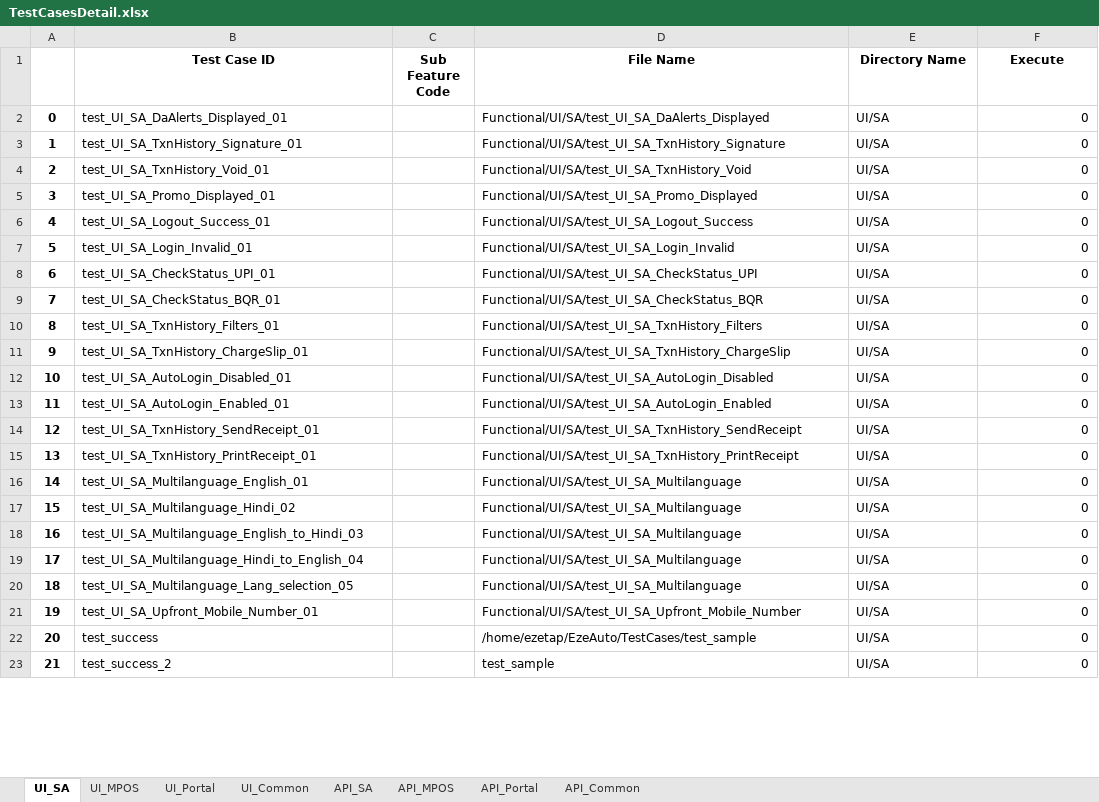
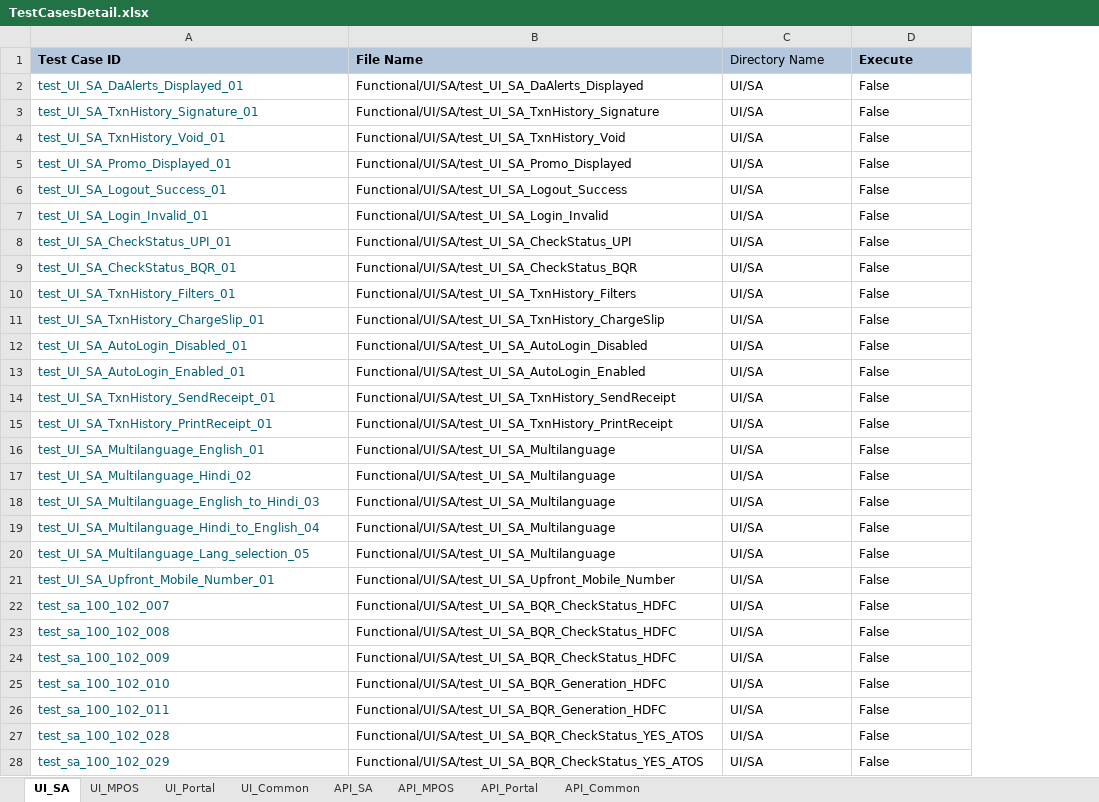
Before and after one commit to tularamsa1/ezeauto-rearch-automation-claude, an Excel workbook: DataProvider/TestCasesDetail.xlsx, sheet UI_SA, drawn as a sheet; only a part is shown; values as stored, in another font and other column widths than the file's, no borders; removed rows and columns are numbered as before the commit, all else as after; the diff covers the shown part only; the diff names each change by its address in the sheet, - before the commit and + after, or states it on an @@ line.

Commit message:
api parametrization of curl data and manage orgsetting, updated api validation with the new api txnDetails, resource assigner integrated with all 14 upi test cases

```diff
--- a/DataProvider/TestCasesDetail.xlsx (sheet UI_SA)
+++ b/DataProvider/TestCasesDetail.xlsx (sheet UI_SA)
-column A, rows 2-21: 0 | 1 | 2 | 3 | 4 | 5 | 6 | 7 | 8 | 9 | 10 | 11 | 12 | 13 | 14 | 15 | 16 | 17 | 18 | 19
-column C (Sub Feature Code), empty
@@ A1 fill: none → #B4C7DC, alignment: center → left @@
@@ B1:D1 fill: none → #B4C7DC, alignment: center → left @@
-C1 bold: on
+C1 bold: off
-A2:A21 text colour: black
+A2:A21 text colour: #00627A
-D2:D21 (Execute): 0
+D2:D21 (Execute): False
-row 22: 20 | test_success |  | /home/ezetap/EzeAuto/TestCases/test_sample | UI/SA | 0
-row 23: 21 | test_success_2 |  | test_sample | UI/SA | 0
+row 22: test_sa_100_102_007 | Functional/UI/SA/test_UI_SA_BQR_CheckStatus_HDFC | UI/SA | False
+row 23: test_sa_100_102_008 | Functional/UI/SA/test_UI_SA_BQR_CheckStatus_HDFC | UI/SA | False
+row 24: test_sa_100_102_009 | Functional/UI/SA/test_UI_SA_BQR_CheckStatus_HDFC | UI/SA | False
+row 25: test_sa_100_102_010 | Functional/UI/SA/test_UI_SA_BQR_Generation_HDFC | UI/SA | False
+row 26: test_sa_100_102_011 | Functional/UI/SA/test_UI_SA_BQR_Generation_HDFC | UI/SA | False
+row 27: test_sa_100_102_028 | Functional/UI/SA/test_UI_SA_BQR_CheckStatus_YES_ATOS | UI/SA | False
+row 28: test_sa_100_102_029 | Functional/UI/SA/test_UI_SA_BQR_CheckStatus_YES_ATOS | UI/SA | False
```
Also changed, not shown: 1 added row, 5 removed rows, 6 edited cells and cell formats elsewhere in this sheet, sheet UI_Common, sheet API_SA, sheet UI_MPOS, sheet UI_Portal, sheet API_MPOS, sheet API_Portal, 1 more sheet, 9 other files.
